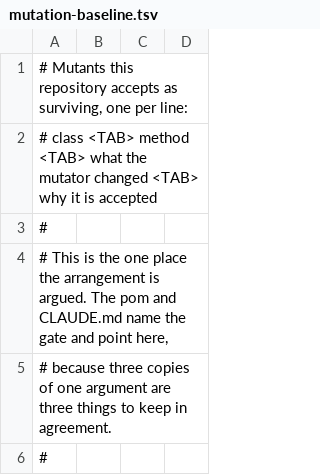
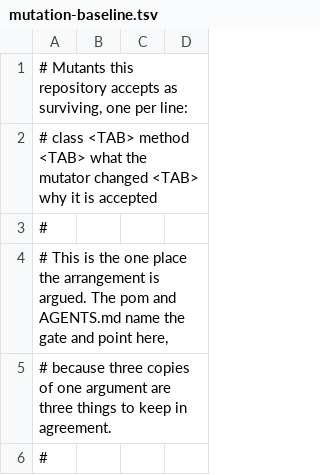
Before and after one commit to ciechanowiec/aroxy, a TSV file: mutation-baseline.tsv, drawn as a sheet; only a part is shown.

Commit message:
feat(governance): hold the rules in one instruction file
The rules lived in CLAUDE.md, so the file one agent tool reads by name was
also their only home. A second tool then gets its own copy or nothing, and
the copy that goes stale is the one nobody notices.

AGENTS.md now carries every rule under a name no agent tool claims, and
CLAUDE.md holds only the import of it. EntryFileTest declares the entry
files this repository ships and fails on one that omits the reference or
states anything besides it, so the arrangement cannot quietly come apart.

The software project guideline gains the general rule that check binds.

```diff
--- a/mutation-baseline.tsv
+++ b/mutation-baseline.tsv
@@ -3,3 +3,3 @@
 #
-# This is the one place the arrangement is argued. The pom and CLAUDE.md name the gate and point here,
+# This is the one place the arrangement is argued. The pom and AGENTS.md name the gate and point here,
 # because three copies of one argument are three things to keep in agreement.
```
Also changed, not shown: 8 other files.
